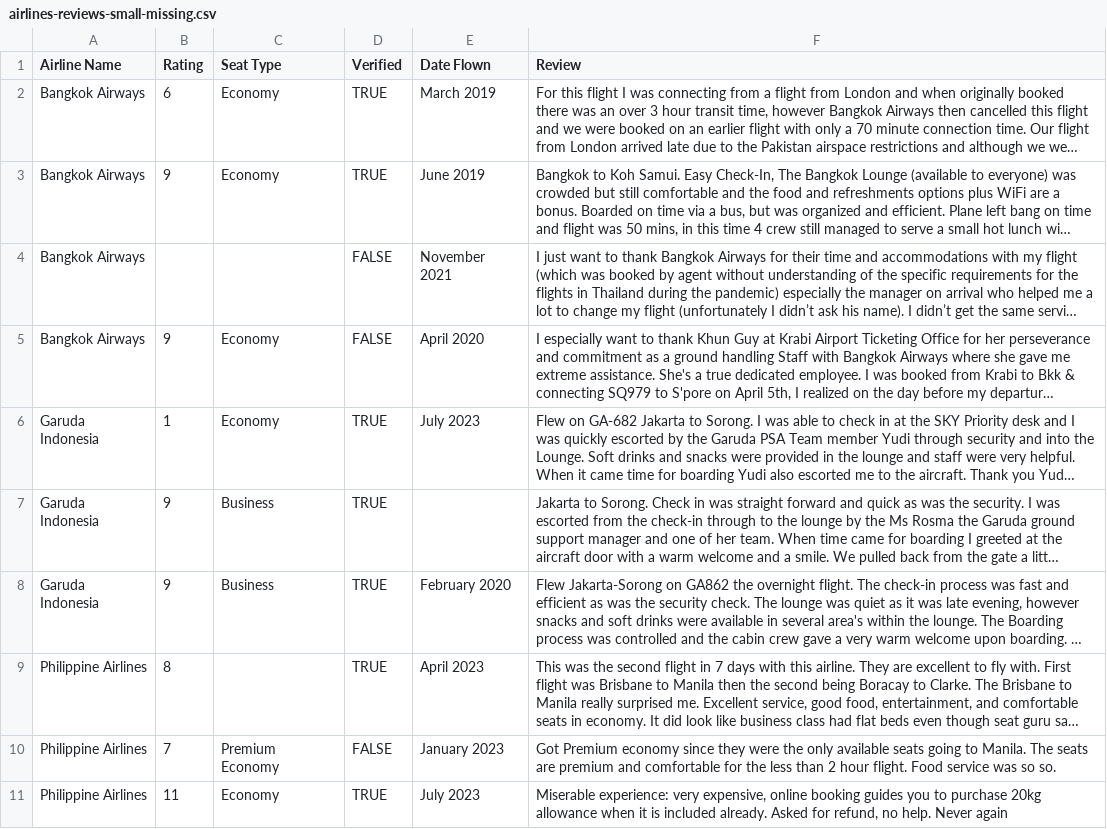
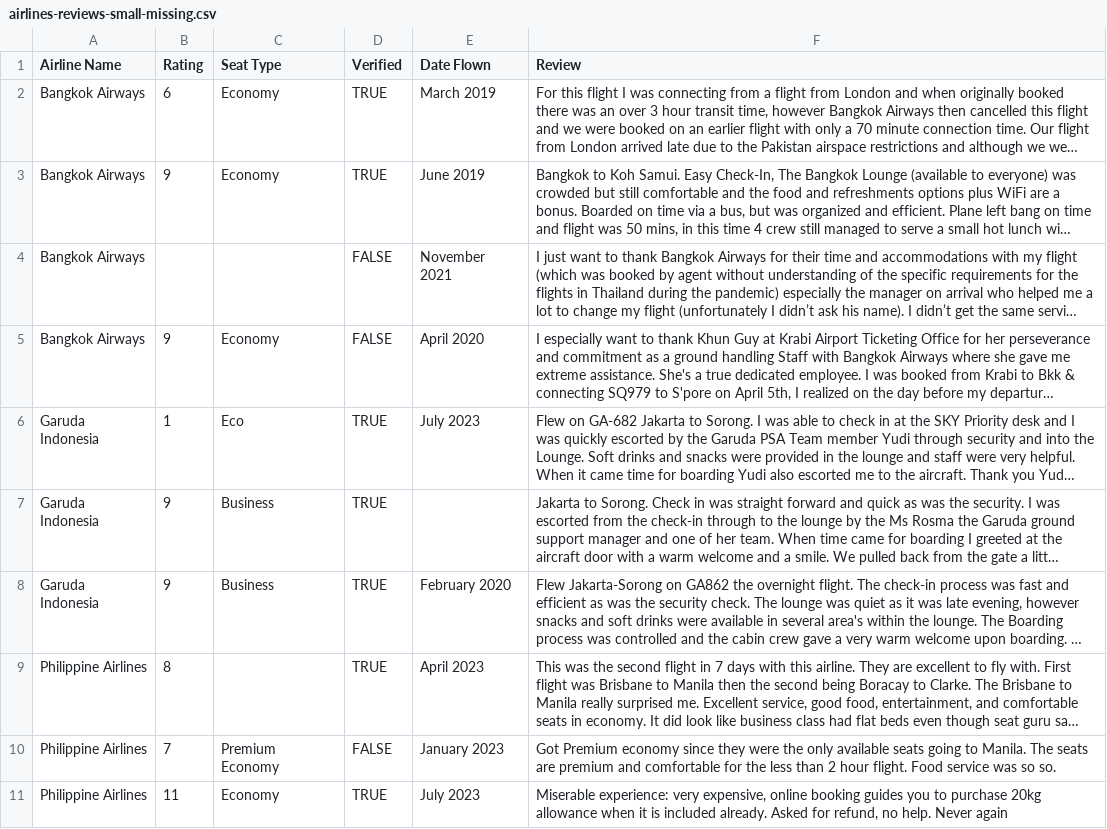
Before and after one commit to attapol/programming-nlp-book, a CSV file: book/module8/data/airlines-reviews-small-missing.csv, drawn as a sheet; long unchanged cells end in …; the diff names each change by its address in the sheet, - before the commit and + after, or states it on an @@ line.

```diff
--- a/book/module8/data/airlines-reviews-small-missing.csv
+++ b/book/module8/data/airlines-reviews-small-missing.csv
-C6 (Seat Type): Economy
+C6 (Seat Type): Eco
```
Also changed, not shown: 8 other files.
